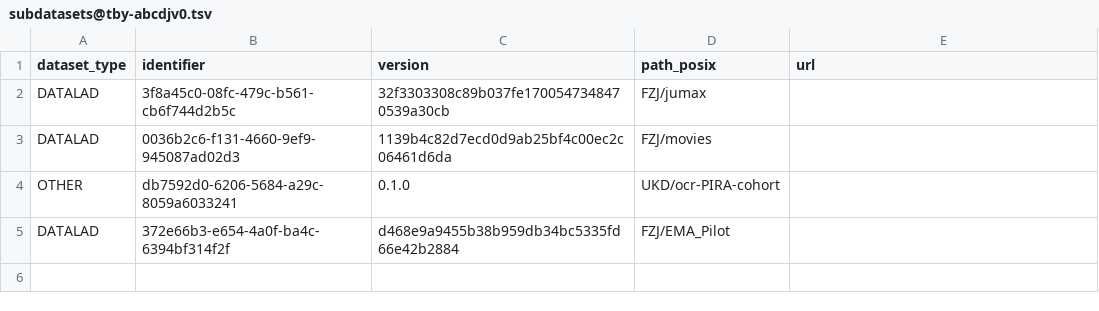
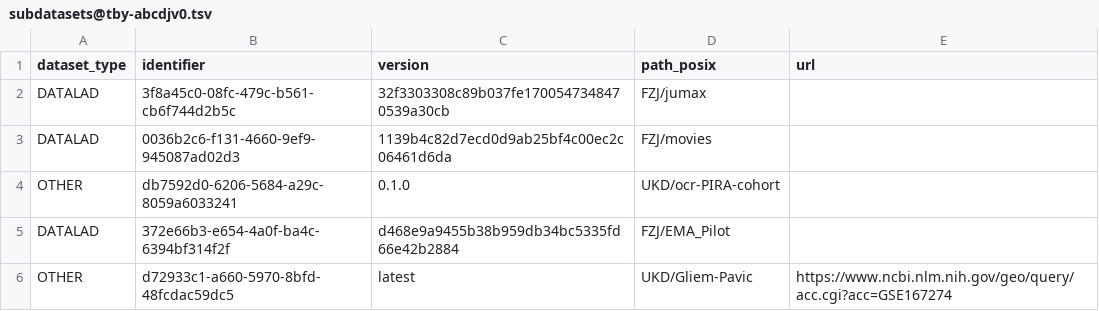
Before and after one commit to abcd-j/data, a TSV file: .datalad/tabby/self/subdatasets@tby-abcdjv0.tsv, drawn as a sheet; the diff names each change by its address in the sheet, - before the commit and + after, or states it on an @@ line.

Commit message:
Adds new sub-directory (UKD/Gliem-Pavic) as a subdataset in tabby metadata

```diff
--- a/.datalad/tabby/self/subdatasets@tby-abcdjv0.tsv
+++ b/.datalad/tabby/self/subdatasets@tby-abcdjv0.tsv
+row 6: OTHER | d72933c1-a660-5970-8bfd-48fcdac59dc5 | latest | UKD/Gliem-Pavic | https://www.ncbi.nlm.nih.gov/geo/query/acc.cgi?acc=GSE167274
```
